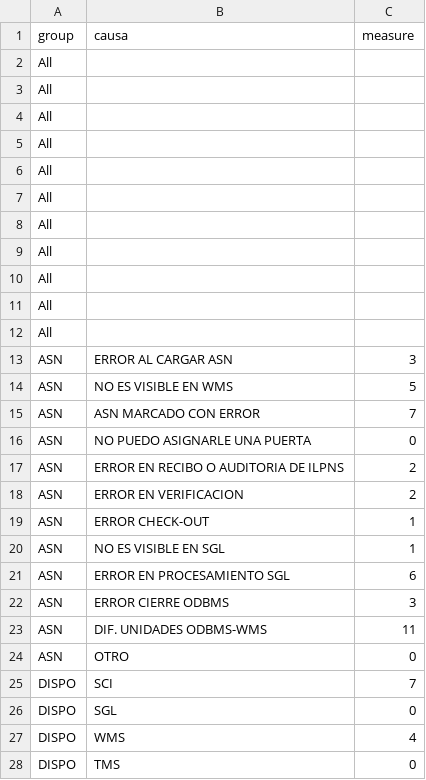
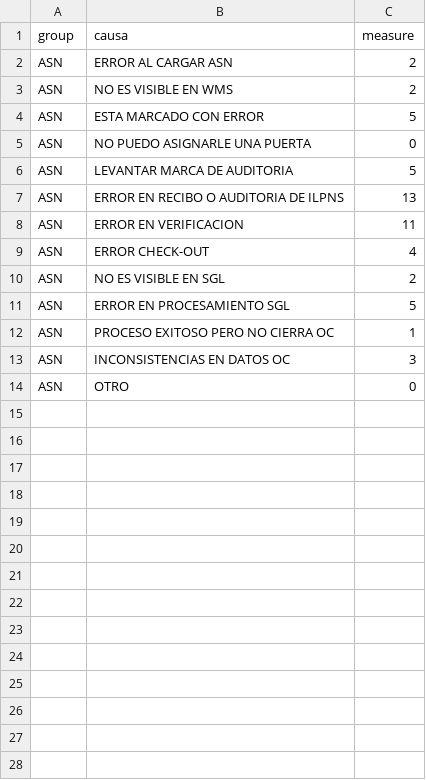
Before and after one commit to paboada/RL, a CSV file: data/Causales.csv, drawn as a sheet; only a part is shown; the diff covers the shown part only.

Commit message:
Se agrega nuevo barchar  y datos

```diff
--- a/data/Causales.csv
+++ b/data/Causales.csv
@@ -1,28 +1,14 @@
 group,causa,measure
-All,,
-All,,
-All,,
-All,,
-All,,
-All,,
-All,,
-All,,
-All,,
-All,,
-All,,
-ASN,ERROR AL CARGAR ASN,3
-ASN,NO ES VISIBLE EN WMS,5
-ASN,ASN MARCADO CON ERROR,7
+ASN,ERROR AL CARGAR ASN,2
+ASN,NO ES VISIBLE EN WMS,2
+ASN,ESTA MARCADO CON ERROR,5
 ASN,NO PUEDO ASIGNARLE UNA PUERTA,0
-ASN,ERROR EN RECIBO O AUDITORIA DE ILPNS,2
-ASN,ERROR EN VERIFICACION,2
-ASN,ERROR CHECK-OUT,1
-ASN,NO ES VISIBLE EN SGL,1
-ASN,ERROR EN PROCESAMIENTO SGL,6
-ASN,ERROR CIERRE ODBMS,3
-ASN,DIF. UNIDADES ODBMS-WMS,11
+ASN,LEVANTAR MARCA DE AUDITORIA,5
+ASN,ERROR EN RECIBO O AUDITORIA DE ILPNS,13
+ASN,ERROR EN VERIFICACION,11
+ASN,ERROR CHECK-OUT,4
+ASN,NO ES VISIBLE EN SGL,2
+ASN,ERROR EN PROCESAMIENTO SGL,5
+ASN,PROCESO EXITOSO PERO NO CIERRA OC,1
+ASN,INCONSISTENCIAS EN DATOS OC,3
 ASN,OTRO,0
-DISPO,SCI,7
-DISPO,SGL,0
-DISPO,WMS,4
-DISPO,TMS,0
```
Also changed, not shown: 45 removed rows elsewhere in this file, data/EvolucionCasosCategoria.csv, 7 other files.
